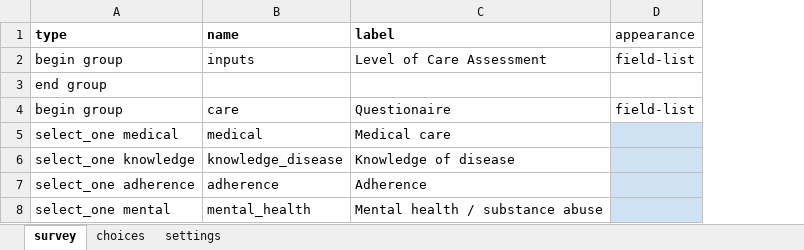
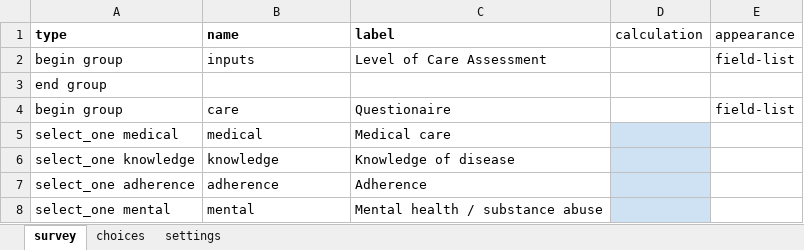
Before and after one commit to gitcliff/mydhi-cht-config, an Excel workbook: config/forms/app/care.xlsx, sheet survey, drawn as a sheet; only a part is shown; values as stored, in another font and other column widths than the file's, no borders; charts and pictures not drawn; addresses are those after the commit; the diff covers the shown part only; the diff names each change by its address in the sheet, - before the commit and + after, or states it on an @@ line.

```diff
--- a/config/forms/app/care.xlsx (sheet survey)
+++ b/config/forms/app/care.xlsx (sheet survey)
+column D (calculation), empty
-E5:E8 fill: #CFE2F3
+E5:E8 fill: none
-B6 (name): knowledge_disease
+B6 (name): knowledge
-B8 (name): mental_health
+B8 (name): mental
```
Also changed, not shown: 2 added rows, 3 edited cells and cell formats elsewhere in this sheet, 1 other file.
